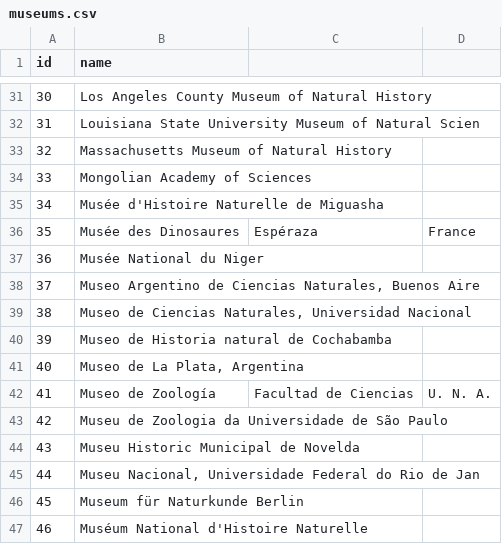
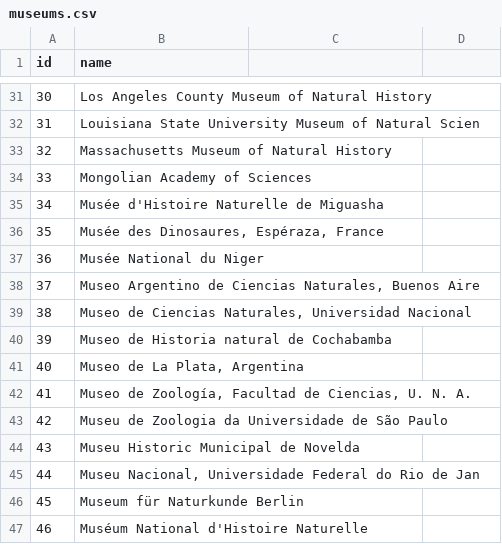
Before and after one commit to HackTheDinos/team-squiz-bone-explorer, a CSV file: database/data/museums.csv, drawn as a sheet; only a part is shown, gaps mark what is left out; the diff names each change by its address in the sheet, - before the commit and + after, or states it on an @@ line.

Commit message:
Add some needed quotes in seed data

```diff
--- a/database/data/museums.csv
+++ b/database/data/museums.csv
-B36 (name): Musée des Dinosaures
+B36 (name): Musée des Dinosaures, Espéraza, France
-C36: Espéraza
+C36: (empty)
-D36: France
+D36: (empty)
-B42 (name): Museo de Zoología
+B42 (name): Museo de Zoología, Facultad de Ciencias, U. N. A.
-C42: Facultad de Ciencias
+C42: (empty)
-D42: U. N. A.
+D42: (empty)
```
